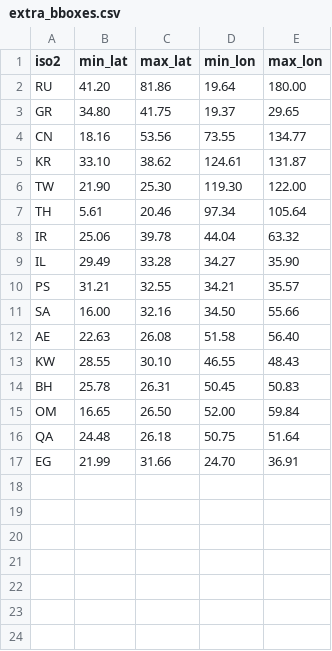
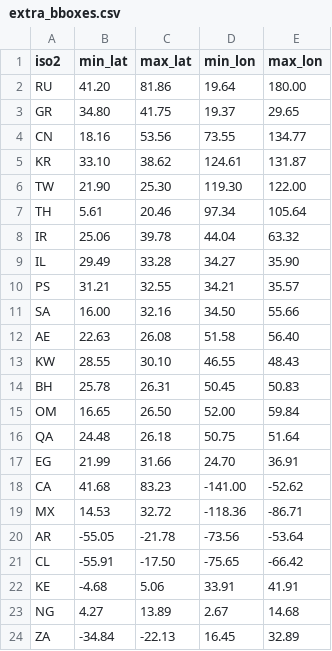
Before and after one commit to butterfly-osm/butterfly-osm, a CSV file: geocode-research/world-corpus/extra_bboxes.csv, drawn as a sheet.

Commit message:
data(geocode): world-corpus add US region toml + bboxes for non-pack countries
The corpus needs bbox lookup data for 7 countries that don't have
geocode/data/packs/*.toml entries (CA, MX, AR, CL, KE, NG, ZA).
Add them to extra_bboxes.csv so unify.sql can classify cross-border
features. Also drop a us.toml region index for completeness with the
other countries.

Refs #225

```diff
--- a/geocode-research/world-corpus/extra_bboxes.csv
+++ b/geocode-research/world-corpus/extra_bboxes.csv
@@ -17 +17,8 @@ QA,24.48,26.18,50.75,51.64
 EG,21.99,31.66,24.70,36.91
+CA,41.68,83.23,-141.00,-52.62
+MX,14.53,32.72,-118.36,-86.71
+AR,-55.05,-21.78,-73.56,-53.64
+CL,-55.91,-17.50,-75.65,-66.42
+KE,-4.68,5.06,33.91,41.91
+NG,4.27,13.89,2.67,14.68
+ZA,-34.84,-22.13,16.45,32.89
```
Also changed, not shown: 1 other file.
